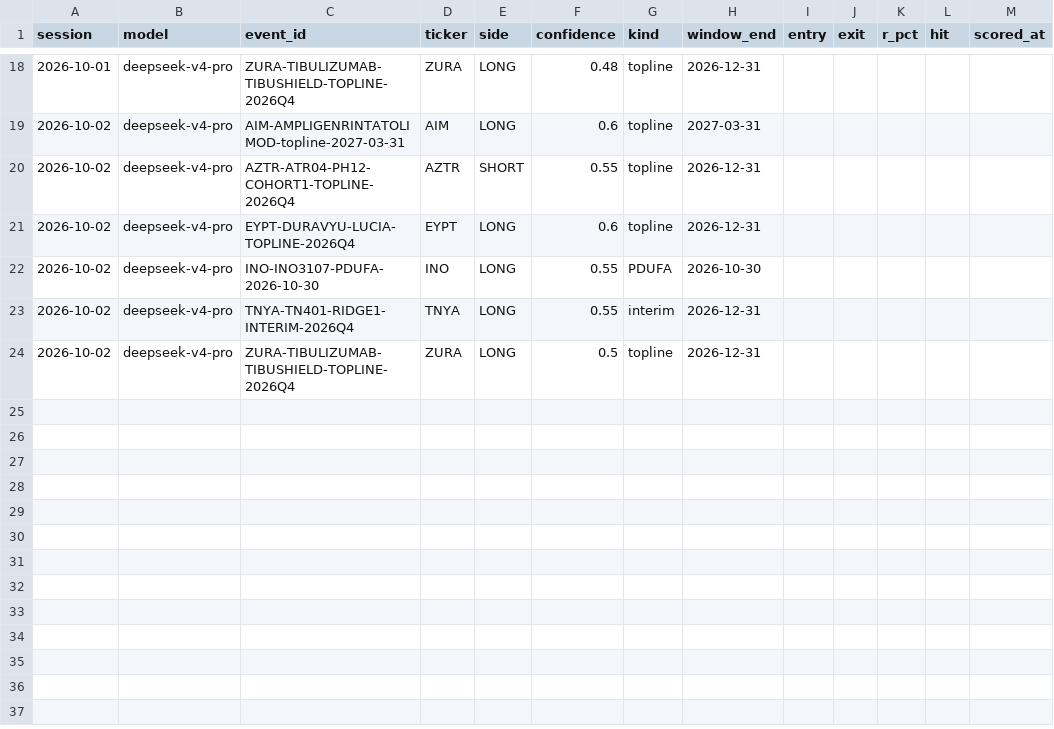
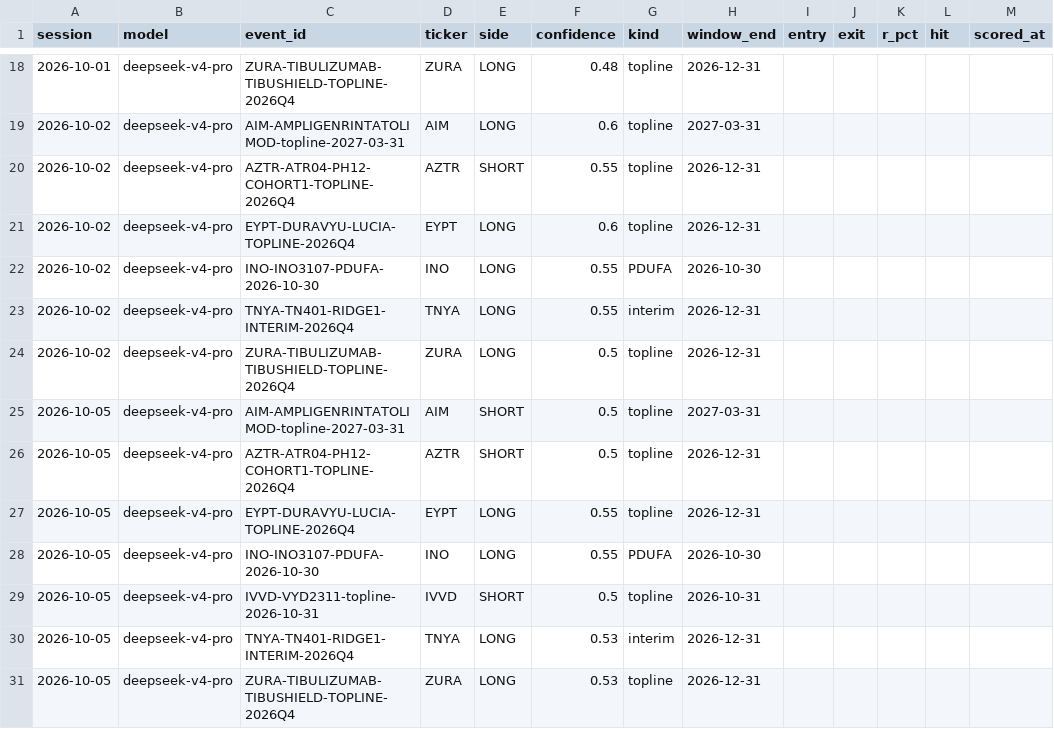
Before and after one commit to rufatb/RB, a CSV file: data/biotech_calls.csv, drawn as a sheet; only a part is shown, gaps mark what is left out; the diff names each change by its address in the sheet, - before the commit and + after, or states it on an @@ line.

```diff
--- a/data/biotech_calls.csv
+++ b/data/biotech_calls.csv
+row 25: 2026-10-05 | deepseek-v4-pro | AIM-AMPLIGENRINTATOLIMOD-topline-2027-03-31 | AIM | SHORT | 0.5 | topline | 2027-03-31
+row 26: 2026-10-05 | deepseek-v4-pro | AZTR-ATR04-PH12-COHORT1-TOPLINE-2026Q4 | AZTR | SHORT | 0.5 | topline | 2026-12-31
+row 27: 2026-10-05 | deepseek-v4-pro | EYPT-DURAVYU-LUCIA-TOPLINE-2026Q4 | EYPT | LONG | 0.55 | topline | 2026-12-31
+row 28: 2026-10-05 | deepseek-v4-pro | INO-INO3107-PDUFA-2026-10-30 | INO | LONG | 0.55 | PDUFA | 2026-10-30
+row 29: 2026-10-05 | deepseek-v4-pro | IVVD-VYD2311-topline-2026-10-31 | IVVD | SHORT | 0.5 | topline | 2026-10-31
+row 30: 2026-10-05 | deepseek-v4-pro | TNYA-TN401-RIDGE1-INTERIM-2026Q4 | TNYA | LONG | 0.53 | interim | 2026-12-31
+row 31: 2026-10-05 | deepseek-v4-pro | ZURA-TIBULIZUMAB-TIBUSHIELD-TOPLINE-2026Q4 | ZURA | LONG | 0.53 | topline | 2026-12-31
```
Also changed, not shown: data/model_picks.csv, 3 other files.
